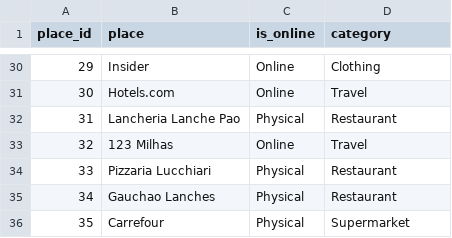
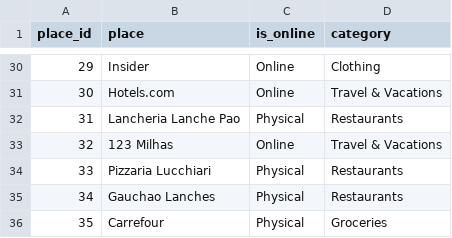
Before and after one commit to 03felipesampaio/personal-finance-analysis, a CSV file: personal_fincance_analysis/seeds/places.csv, drawn as a sheet; only a part is shown, gaps mark what is left out; the diff covers the shown part only.

```diff
--- a/personal_fincance_analysis/seeds/places.csv
+++ b/personal_fincance_analysis/seeds/places.csv
@@ -30,7 +30,7 @@ place_id,place,is_online,category
 29,Insider,Online,Clothing
-30,Hotels.com,Online,Travel
-31,Lancheria Lanche Pao,Physical,Restaurant
-32,123 Milhas,Online,Travel
-33,Pizzaria Lucchiari,Physical,Restaurant
-34,Gauchao Lanches,Physical,Restaurant
-35,Carrefour,Physical,Supermarket
+30,Hotels.com,Online,Travel & Vacations
+31,Lancheria Lanche Pao,Physical,Restaurants
+32,123 Milhas,Online,Travel & Vacations
+33,Pizzaria Lucchiari,Physical,Restaurants
+34,Gauchao Lanches,Physical,Restaurants
+35,Carrefour,Physical,Groceries
```
Also changed, not shown: 19 edited cells elsewhere in this file, 1 other file.
